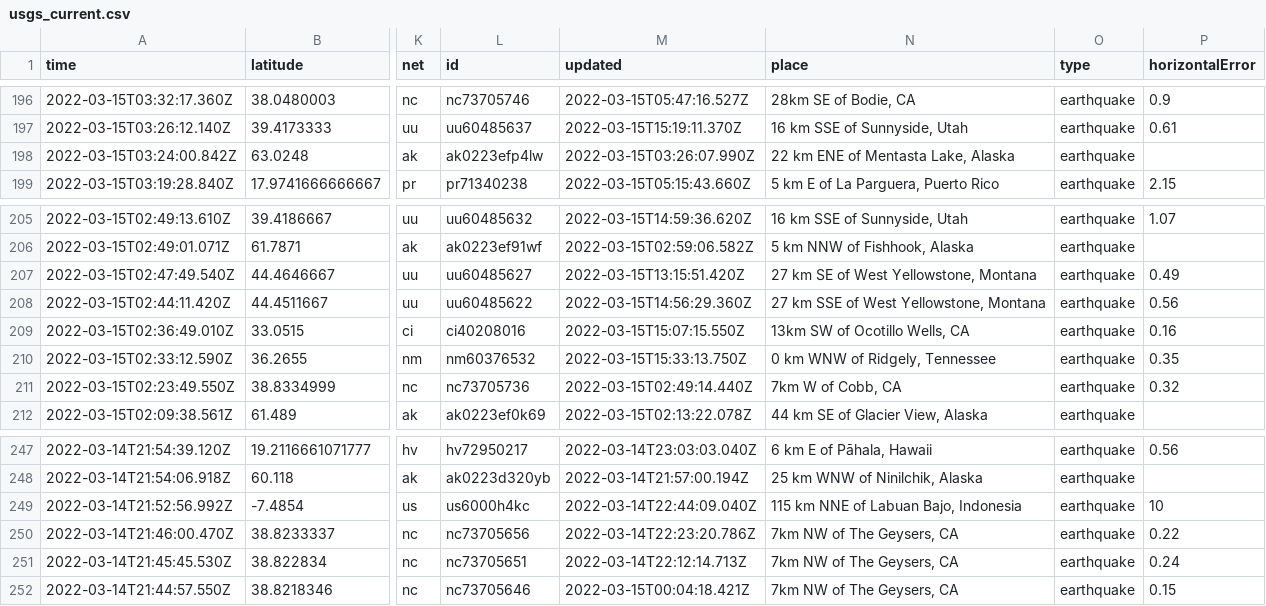
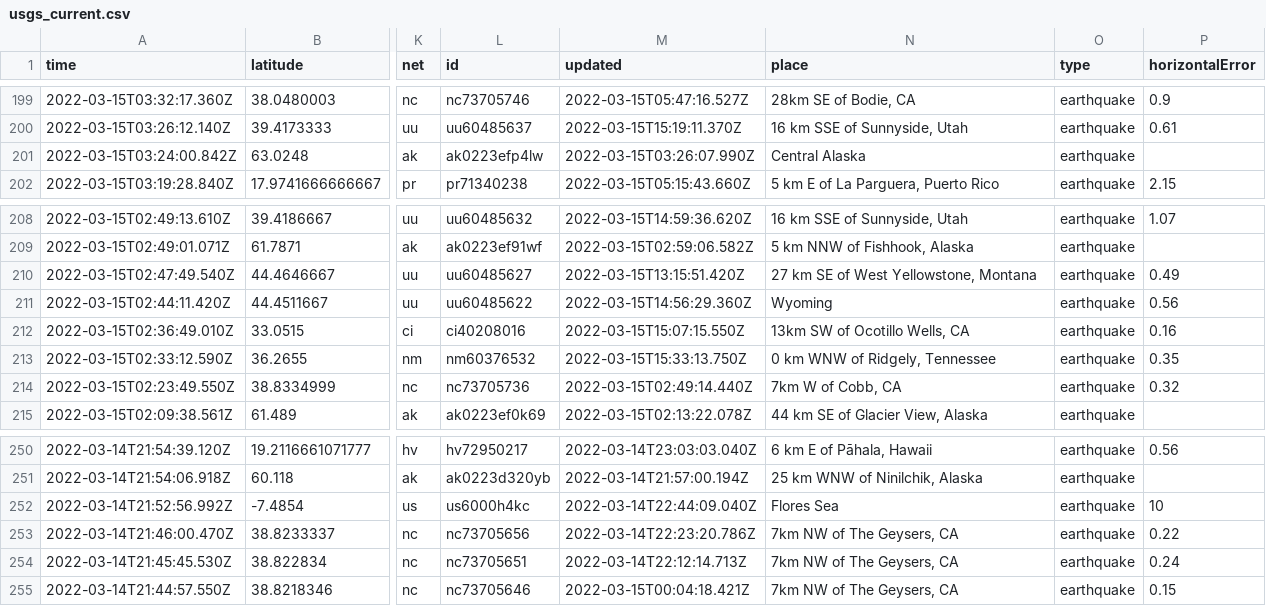
Before and after one commit to jakeneenan/nicar22-github-actions, a CSV file: usgs_current.csv, drawn as a sheet; only a part is shown, gaps mark what is left out; addresses are those after the commit; the diff covers the shown part only; the diff names each change by its address in the sheet, - before the commit and + after, or states it on an @@ line.

```diff
--- a/usgs_current.csv
+++ b/usgs_current.csv
-N201 (place): 22 km ENE of Mentasta Lake, Alaska
+N201 (place): Central Alaska
-N211 (place): 27 km SSE of West Yellowstone, Montana
+N211 (place): Wyoming
-N252 (place): 115 km NNE of Labuan Bajo, Indonesia
+N252 (place): Flores Sea
```
Also changed, not shown: 4 added rows, 3 removed rows and 14 edited cells elsewhere in this file, usgs_main.csv.
